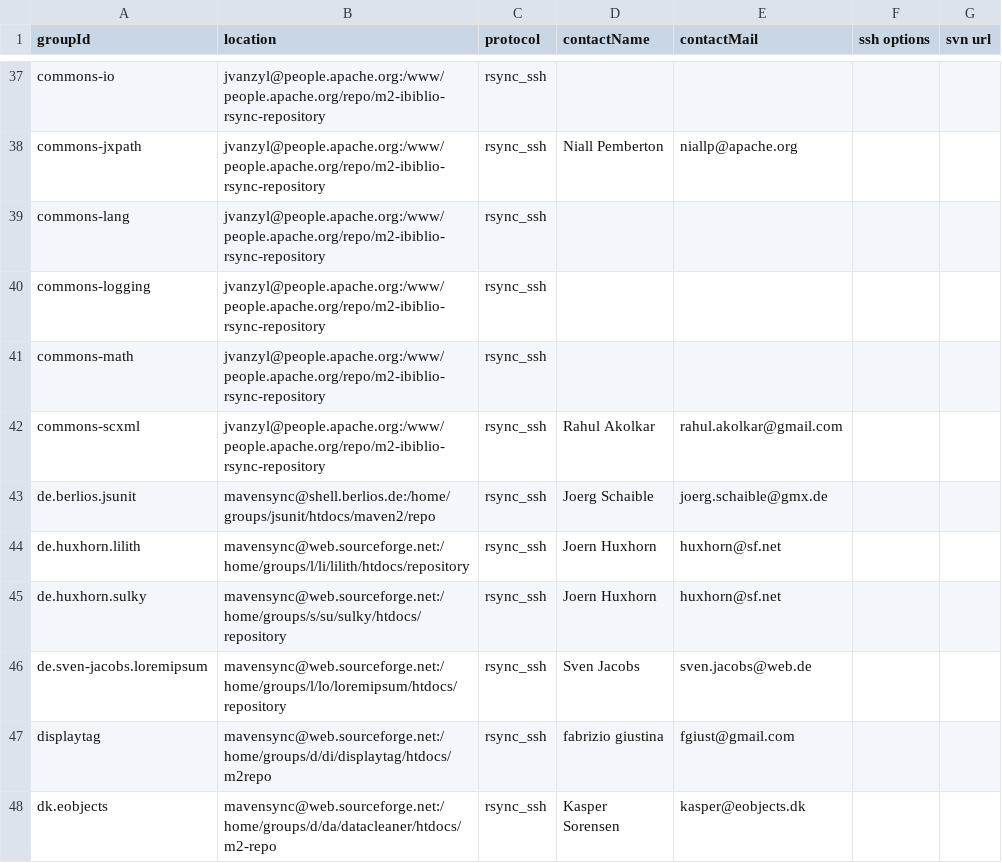
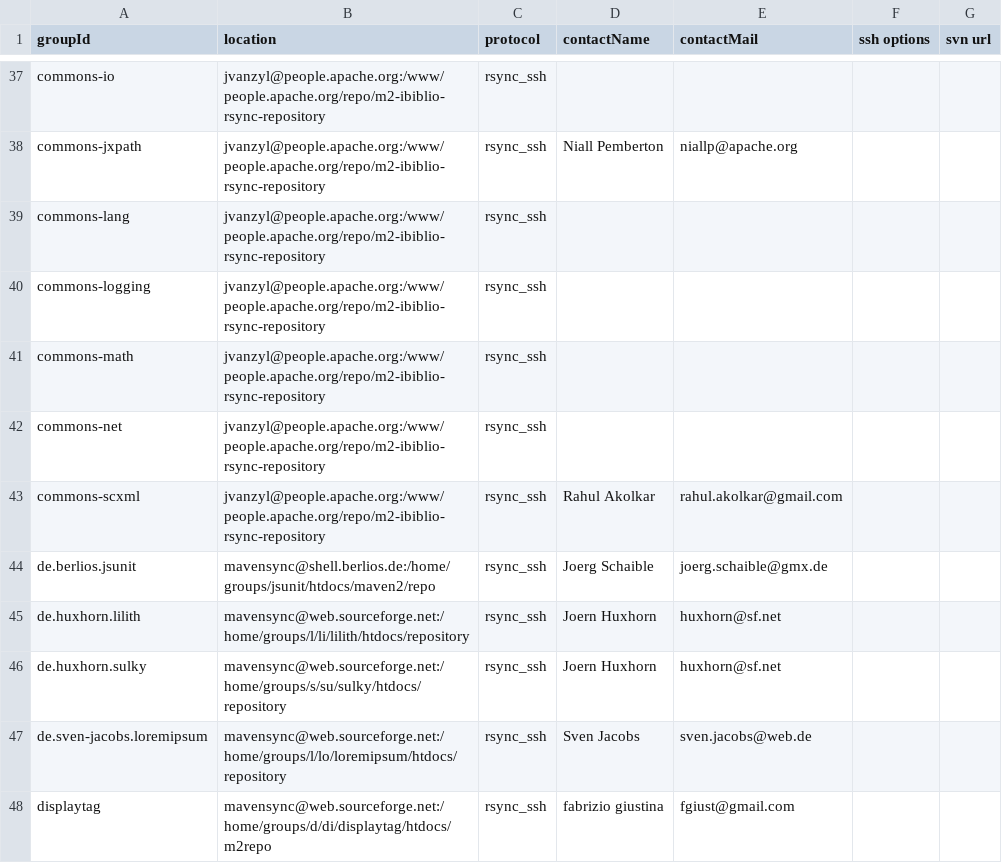
Before and after one commit to apache/maven-repository-tools, a CSV file: src/bin/synchronize/m2-sync/sync.csv, drawn as a sheet; only a part is shown, gaps mark what is left out; the shorter side is filled out with more unchanged rows; the diff names each change by its address in the sheet, - before the commit and + after, or states it on an @@ line.

Commit message:
Adding commons-net
git-svn-id: https://svn.apache.org/repos/asf/maven/repository-tools/trunk@706801 13f79535-47bb-0310-9956-ffa450edef68

```diff
--- a/src/bin/synchronize/m2-sync/sync.csv
+++ b/src/bin/synchronize/m2-sync/sync.csv
+row 42: commons-net | jvanzyl@people.apache.org:/www/people.apache.org/repo/m2-ibiblio-rsync-repository | rsync_ssh
```
